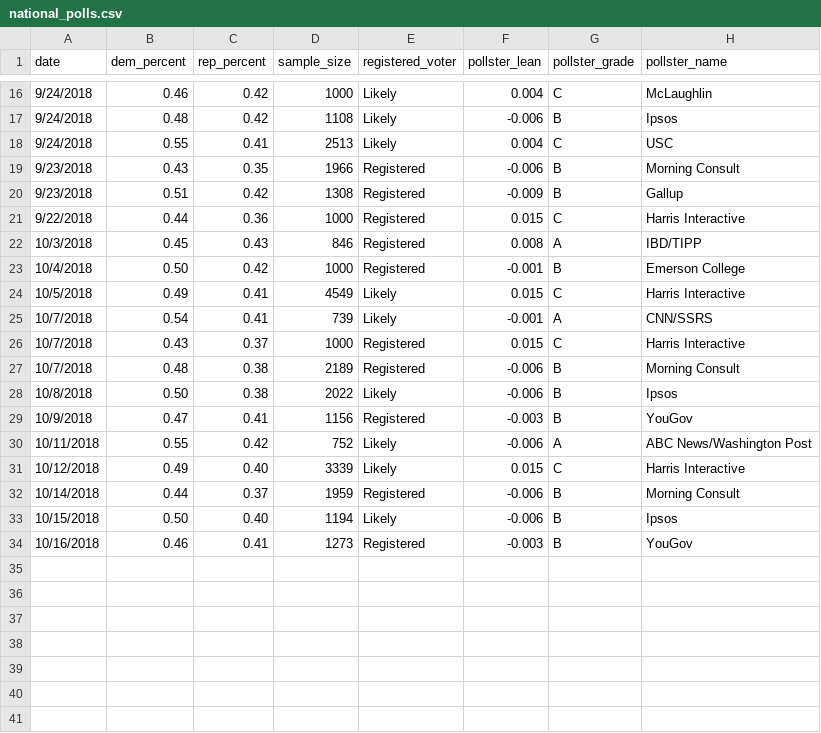
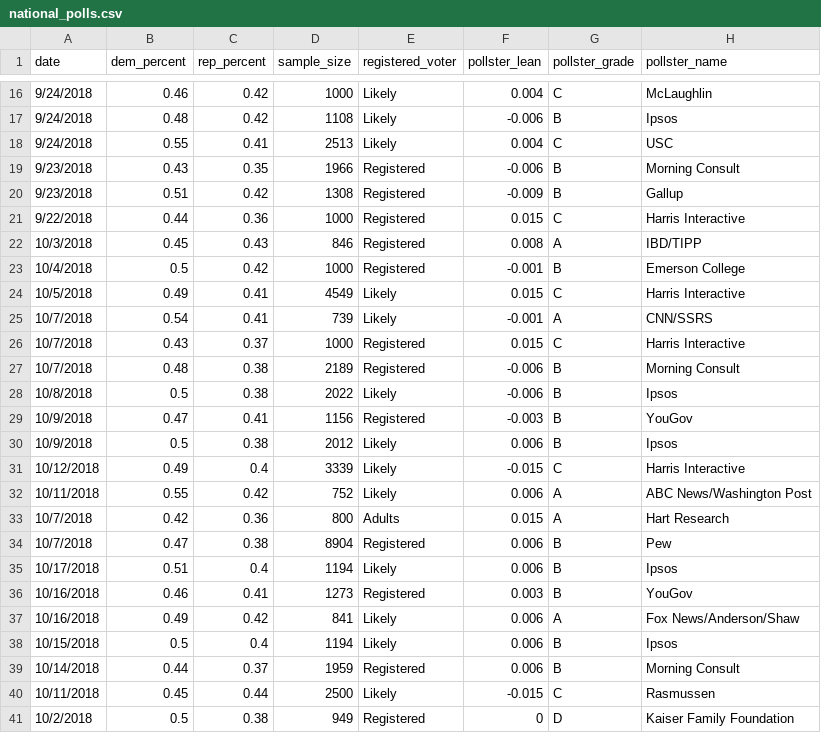
Before and after one commit to polistat/data-2018, a CSV file: national_polls.csv, drawn as a sheet; only a part is shown, gaps mark what is left out.

Commit message:
New national polls

```diff
--- a/national_polls.csv
+++ b/national_polls.csv
@@ -22,3 +22,3 @@ date,dem_percent,rep_percent,sample_size,registered_voter,pollster_lean,pollster
 10/3/2018,0.45,0.43,846,Registered,0.008,A,IBD/TIPP
-10/4/2018,0.50,0.42,1000,Registered,-0.001,B,Emerson College
+10/4/2018,0.5,0.42,1000,Registered,-0.001,B,Emerson College
 10/5/2018,0.49,0.41,4549,Likely,0.015,C,Harris Interactive
@@ -27,8 +27,15 @@ date,dem_percent,rep_percent,sample_size,registered_voter,pollster_lean,pollster
 10/7/2018,0.48,0.38,2189,Registered,-0.006,B,Morning Consult
-10/8/2018,0.50,0.38,2022,Likely,-0.006,B,Ipsos
+10/8/2018,0.5,0.38,2022,Likely,-0.006,B,Ipsos
 10/9/2018,0.47,0.41,1156,Registered,-0.003,B,YouGov
-10/11/2018,0.55,0.42,752,Likely,-0.006,A,ABC News/Washington Post
-10/12/2018,0.49,0.40,3339,Likely,0.015,C,Harris Interactive
-10/14/2018,0.44,0.37,1959,Registered,-0.006,B,Morning Consult
-10/15/2018,0.50,0.40,1194,Likely,-0.006,B,Ipsos
-10/16/2018,0.46,0.41,1273,Registered,-0.003,B,YouGov
+10/9/2018,0.5,0.38,2012,Likely,0.006,B,Ipsos
+10/12/2018,0.49,0.4,3339,Likely,-0.015,C,Harris Interactive
+10/11/2018,0.55,0.42,752,Likely,0.006,A,ABC News/Washington Post
+10/7/2018,0.42,0.36,800,Adults,0.015,A,Hart Research
+10/7/2018,0.47,0.38,8904,Registered,0.006,B,Pew
+10/17/2018,0.51,0.4,1194,Likely,0.006,B,Ipsos
+10/16/2018,0.46,0.41,1273,Registered,0.003,B,YouGov
+10/16/2018,0.49,0.42,841,Likely,0.006,A,Fox News/Anderson/Shaw
+10/15/2018,0.5,0.4,1194,Likely,0.006,B,Ipsos
+10/14/2018,0.44,0.37,1959,Registered,0.006,B,Morning Consult
+10/11/2018,0.45,0.44,2500,Likely,-0.015,C,Rasmussen
+10/2/2018,0.5,0.38,949,Registered,0,D,Kaiser Family Foundation
```
